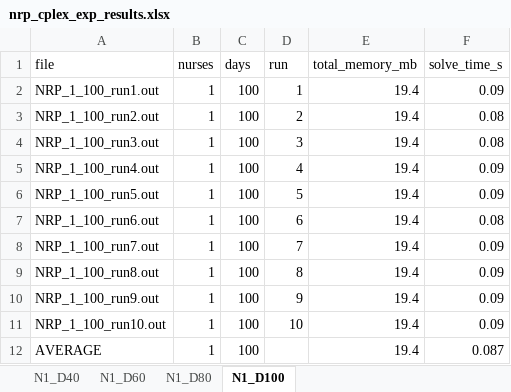
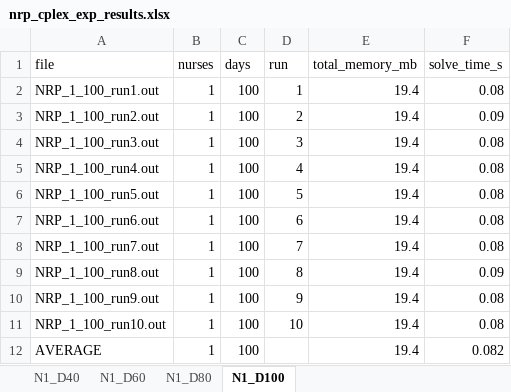
Before and after one commit to TruongXuanHieu-H/SAT-for-Nurse-Rostering-Problem, an Excel workbook: other-approaches/CP-CPLEX/nrp_cplex_exp_results.xlsx, sheet N1_D100, drawn as a sheet; values as stored, in another font and other column widths than the file's, no borders; the diff names each change by its address in the sheet, - before the commit and + after, or states it on an @@ line.

```diff
--- a/other-approaches/CP-CPLEX/nrp_cplex_exp_results.xlsx (sheet N1_D100)
+++ b/other-approaches/CP-CPLEX/nrp_cplex_exp_results.xlsx (sheet N1_D100)
-F2 (solve_time_s): 0.09
+F2 (solve_time_s): 0.08
-F3 (solve_time_s): 0.08
+F3 (solve_time_s): 0.09
-F5:F6 (solve_time_s): 0.09
+F5:F6 (solve_time_s): 0.08
-F8 (solve_time_s): 0.09
+F8 (solve_time_s): 0.08
-F10:F11 (solve_time_s): 0.09
+F10:F11 (solve_time_s): 0.08
-F12 (solve_time_s): 0.087
+F12 (solve_time_s): 0.082
```
Also changed, not shown: sheet N1_D60, sheet N1_D40, sheet N1_D80, 41 other files.
